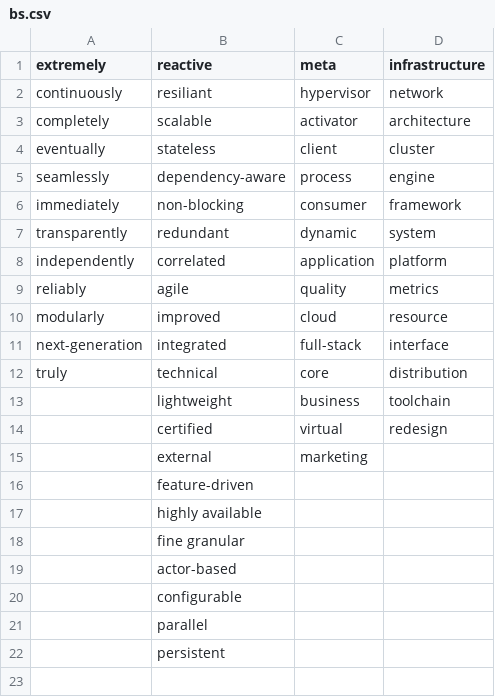
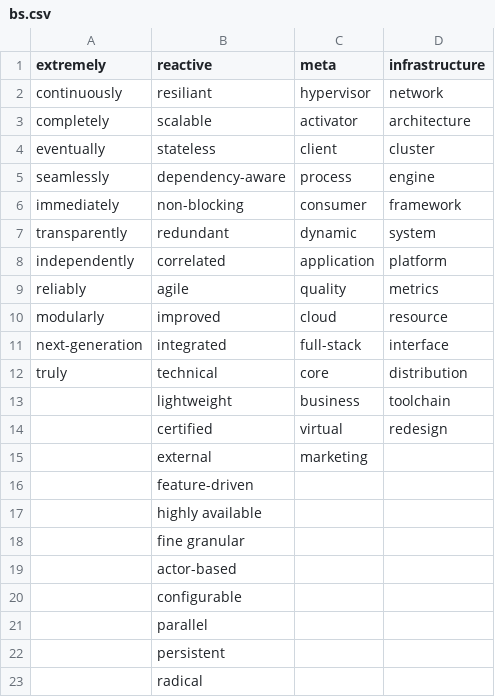
Before and after one commit to 941design/bs-gen, a CSV file: dist/resources/bs.csv, drawn as a sheet; the diff names each change by its address in the sheet, - before the commit and + after, or states it on an @@ line.

Commit message:
added even more bullshit

```diff
--- a/dist/resources/bs.csv
+++ b/dist/resources/bs.csv
+row 23:  | radical
```
